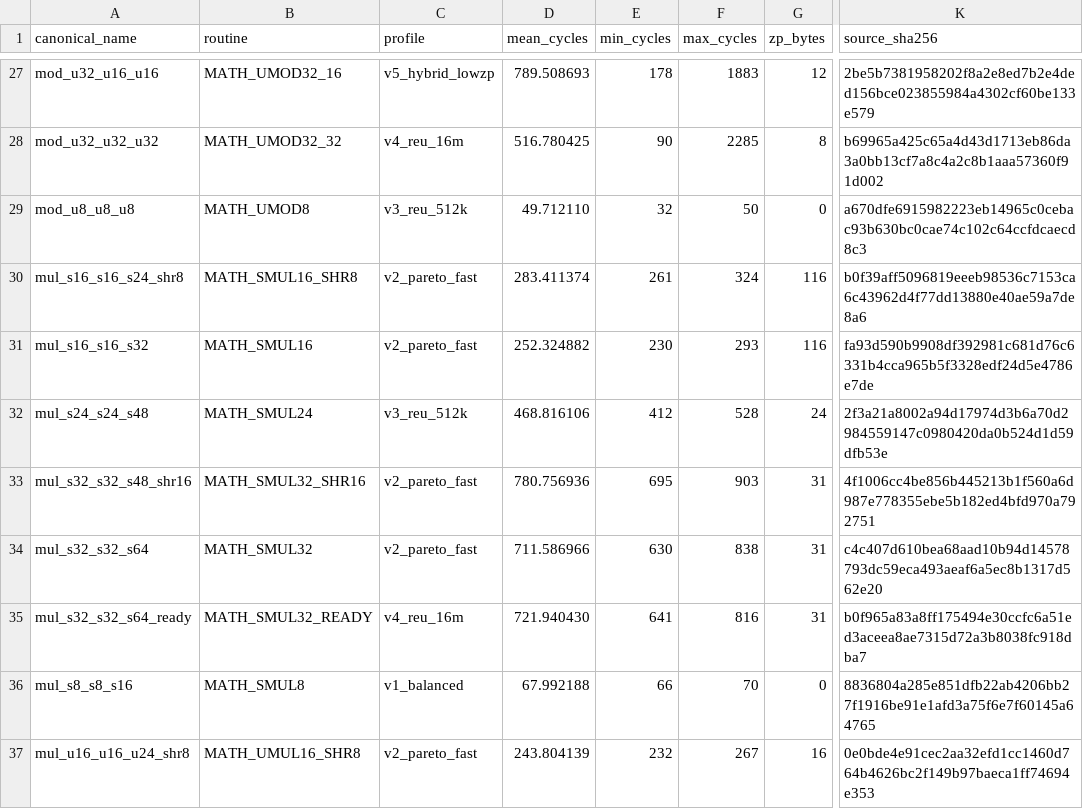
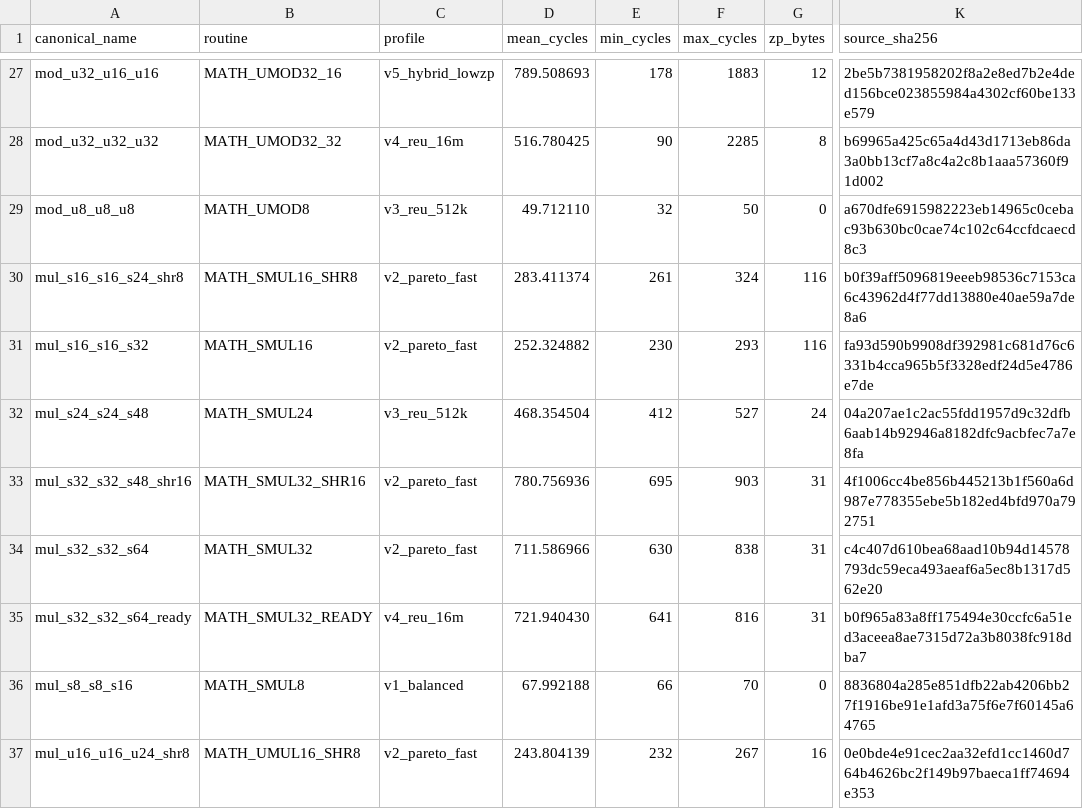
Before and after one commit to floppyrom/C64-Math-Library, a CSV file: benchmarks/BEST_PROFILE_RESULTS.csv, drawn as a sheet; only a part is shown, gaps mark what is left out; the diff names each change by its address in the sheet, - before the commit and + after, or states it on an @@ line.

```diff
--- a/benchmarks/BEST_PROFILE_RESULTS.csv
+++ b/benchmarks/BEST_PROFILE_RESULTS.csv
-D32 (mean_cycles): 468.816106
+D32 (mean_cycles): 468.354504
-F32 (max_cycles): 528
+F32 (max_cycles): 527
-K32 (source_sha256): 2f3a21a8002a94d17974d3b6a70d2984559147c0980420da0b524d1d59dfb53e
+K32 (source_sha256): 04a207ae1c2ac55fdd1957d9c32dfb6aab14b92946a8182dfc9acbfec7a7e8fa
```
Also changed, not shown: benchmarks/PUBLIC_PROFILE_RESULTS.csv, docs/CONSOLIDATED_ROUTINE_TABLE.csv, 51 other files.
